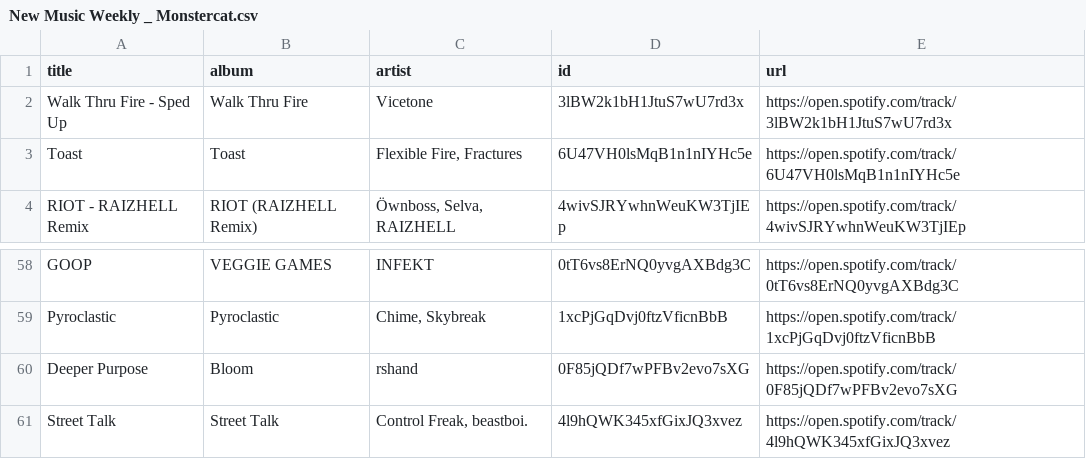
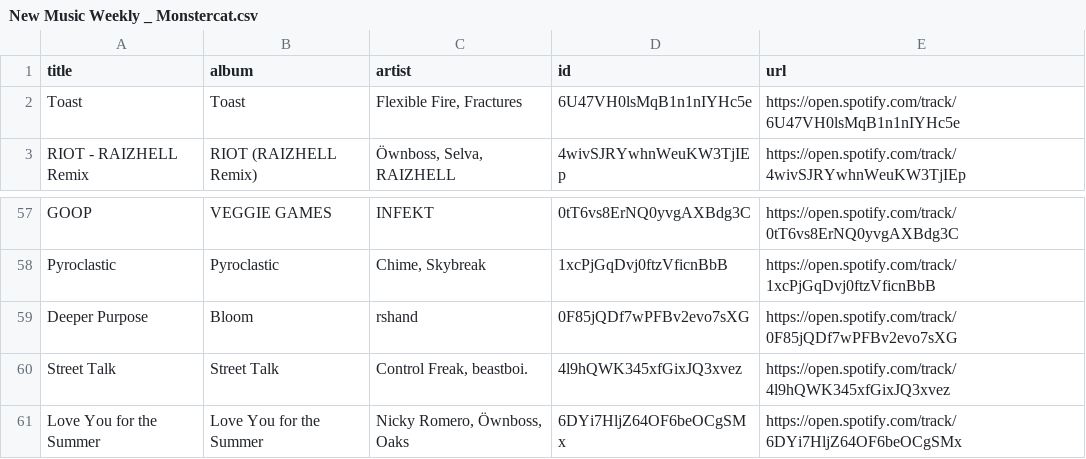
Before and after one commit to unex/dews_beats, a CSV file: playlists/New Music Weekly _ Monstercat.csv, drawn as a sheet; only a part is shown, gaps mark what is left out; removed rows and columns are numbered as before the commit, all else as after; the diff names each change by its address in the sheet, - before the commit and + after, or states it on an @@ line.

```diff
--- a/playlists/New Music Weekly _ Monstercat.csv
+++ b/playlists/New Music Weekly _ Monstercat.csv
-row 2: Walk Thru Fire - Sped Up | Walk Thru Fire | Vicetone | 3lBW2k1bH1JtuS7wU7rd3x | https://open.spotify.com/track/3lBW2k1bH1JtuS7wU7rd3x
+row 61: Love You for the Summer | Love You for the Summer | Nicky Romero, Öwnboss, Oaks | 6DYi7HljZ64OF6beOCgSMx | https://open.spotify.com/track/6DYi7HljZ64OF6beOCgSMx
```
Also changed, not shown: playlists/Chill Tracks.csv, playlists/Dance Classics.csv, 3 other files.
